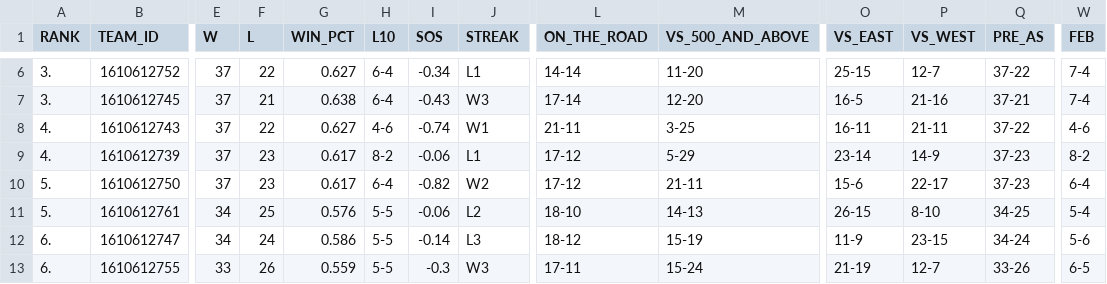
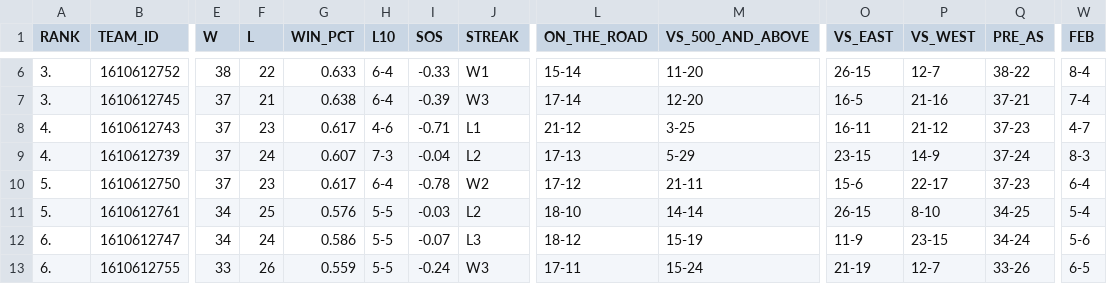
Before and after one commit to filippospol/hnr-projects, a CSV file: hnr-app-standings.csv, drawn as a sheet; only a part is shown, gaps mark what is left out; the diff covers the shown part only; the diff names each change by its address in the sheet, - before the commit and + after, or states it on an @@ line.

```diff
--- a/hnr-app-standings.csv
+++ b/hnr-app-standings.csv
-E6 (W): 37
+E6 (W): 38
-G6 (WIN_PCT): 0.627
+G6 (WIN_PCT): 0.633
-I6 (SOS): -0.34
+I6 (SOS): -0.33
-J6 (STREAK): L1
+J6 (STREAK): W1
-L6 (ON_THE_ROAD): 14-14
+L6 (ON_THE_ROAD): 15-14
-O6 (VS_EAST): 25-15
+O6 (VS_EAST): 26-15
-Q6 (PRE_AS): 37-22
+Q6 (PRE_AS): 38-22
-W6 (FEB): 7-4
+W6 (FEB): 8-4
-I7 (SOS): -0.43
+I7 (SOS): -0.39
-F8 (L): 22
+F8 (L): 23
-G8 (WIN_PCT): 0.627
+G8 (WIN_PCT): 0.617
-I8 (SOS): -0.74
+I8 (SOS): -0.71
-J8 (STREAK): W1
+J8 (STREAK): L1
-L8 (ON_THE_ROAD): 21-11
+L8 (ON_THE_ROAD): 21-12
-P8 (VS_WEST): 21-11
+P8 (VS_WEST): 21-12
-Q8 (PRE_AS): 37-22
+Q8 (PRE_AS): 37-23
-W8 (FEB): 4-6
+W8 (FEB): 4-7
-F9 (L): 23
+F9 (L): 24
-G9 (WIN_PCT): 0.617
+G9 (WIN_PCT): 0.607
-H9 (L10): 8-2
+H9 (L10): 7-3
-I9 (SOS): -0.06
+I9 (SOS): -0.04
-J9 (STREAK): L1
+J9 (STREAK): L2
-L9 (ON_THE_ROAD): 17-12
+L9 (ON_THE_ROAD): 17-13
-O9 (VS_EAST): 23-14
+O9 (VS_EAST): 23-15
-Q9 (PRE_AS): 37-23
+Q9 (PRE_AS): 37-24
-W9 (FEB): 8-2
+W9 (FEB): 8-3
-I10 (SOS): -0.82
+I10 (SOS): -0.78
-I11 (SOS): -0.06
+I11 (SOS): -0.03
-M11 (VS_500_AND_ABOVE): 14-13
+M11 (VS_500_AND_ABOVE): 14-14
-I12 (SOS): -0.14
+I12 (SOS): -0.07
-I13 (SOS): -0.3
+I13 (SOS): -0.24
```
Also changed, not shown: 79 edited cells elsewhere in this file, hnr-app-players.csv, hnr-app-schedule.csv, 1 other file.
